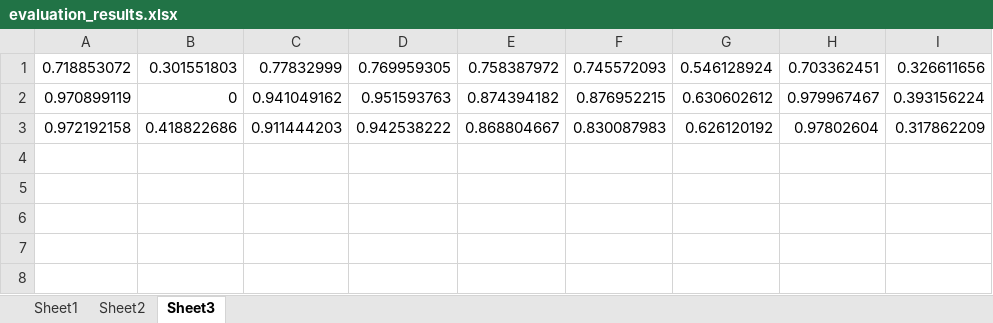
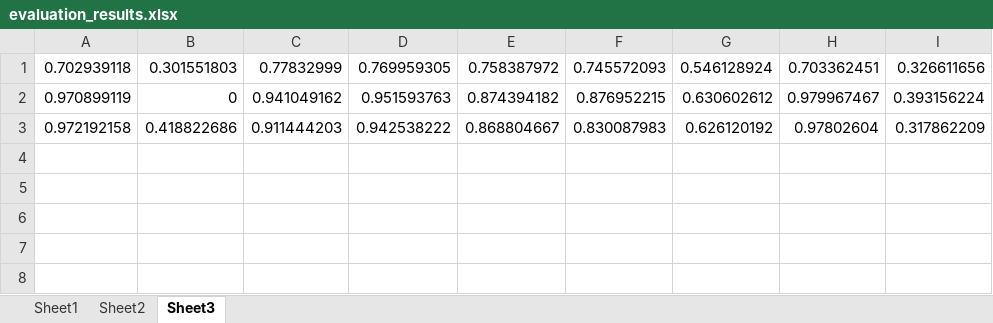
Before and after one commit to makimitsu/test-open, an Excel workbook: Soft X-ray/Four-View_Simulation/assumption_data/evaluation_results.xlsx, sheet Sheet3, drawn as a sheet; only a part is shown; values as stored, in another font and other column widths than the file's, no borders; charts and pictures not drawn; the diff names each change by its address in the sheet, - before the commit and + after, or states it on an @@ line.

```diff
--- a/Soft X-ray/Four-View_Simulation/assumption_data/evaluation_results.xlsx (sheet Sheet3)
+++ b/Soft X-ray/Four-View_Simulation/assumption_data/evaluation_results.xlsx (sheet Sheet3)
-A1: 0.718853072
+A1: 0.702939118
```
Also changed, not shown: sheet Sheet1, sheet Sheet2, 52 other files.
